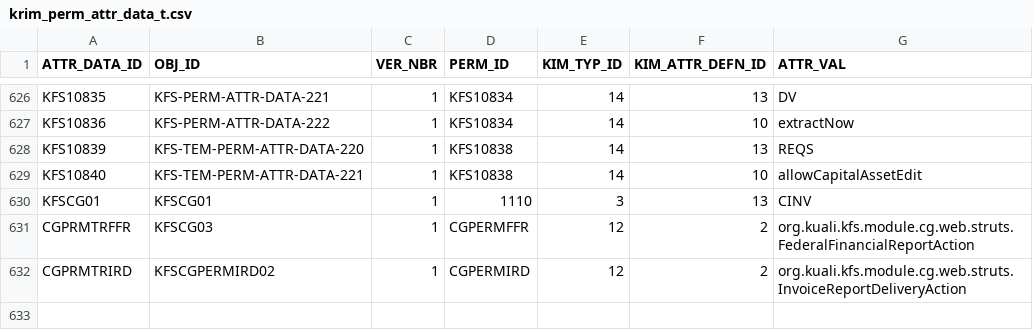
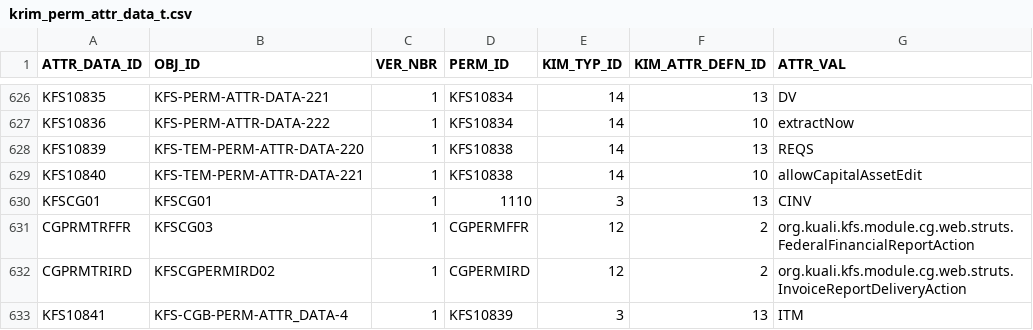
Before and after one commit to kuali/kfs, a CSV file: work/db/rice-data/bootstrap/krim_perm_attr_data_t.csv, drawn as a sheet; only a part is shown, gaps mark what is left out; the diff names each change by its address in the sheet, - before the commit and + after, or states it on an @@ line.

```diff
--- a/work/db/rice-data/bootstrap/krim_perm_attr_data_t.csv
+++ b/work/db/rice-data/bootstrap/krim_perm_attr_data_t.csv
+row 633: KFS10841 | KFS-CGB-PERM-ATTR_DATA-4 | 1 | KFS10839 | 3 | 13 | ITM
```
Also changed, not shown: work/db/rice-data/bootstrap/krim_perm_t.csv, work/db/rice-data/bootstrap/krim_role_perm_t.csv, 1 other file.
